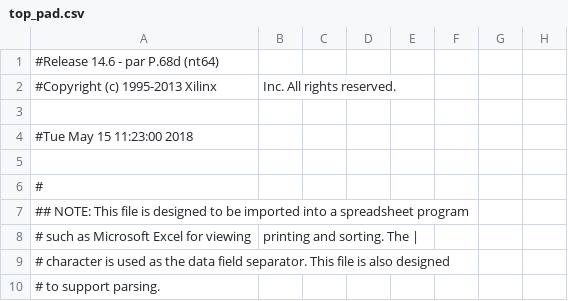
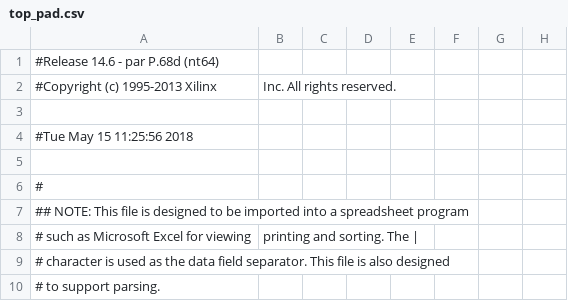
Before and after one commit to ryanmjacobs/stopwatch, a CSV file: new/top_pad.csv, drawn as a sheet; only a part is shown; the diff names each change by its address in the sheet, - before the commit and + after, or states it on an @@ line.

```diff
--- a/new/top_pad.csv
+++ b/new/top_pad.csv
-A4: #Tue May 15 11:23:00 2018
+A4: #Tue May 15 11:25:56 2018
```
Also changed, not shown: 42 other files.
